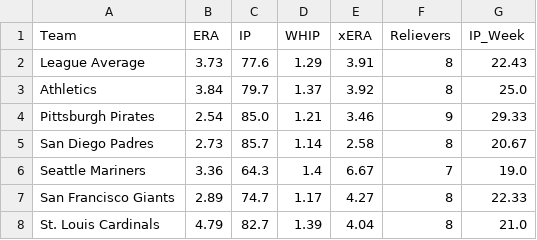
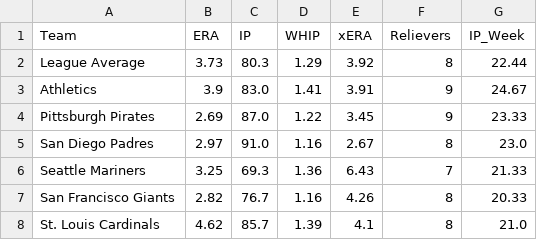
Before and after one commit to over-gang-mlb-ai/over-gang-mlb-ai, a CSV file: data/bullpen_stats.csv, drawn as a sheet; only a part is shown; the diff covers the shown part only.

```diff
--- a/data/bullpen_stats.csv
+++ b/data/bullpen_stats.csv
@@ -1,8 +1,8 @@
 Team,ERA,IP,WHIP,xERA,Relievers,IP_Week
-League Average,3.73,77.6,1.29,3.91,8,22.43
-Athletics,3.84,79.7,1.37,3.92,8,25.0
-Pittsburgh Pirates,2.54,85.0,1.21,3.46,9,29.33
-San Diego Padres,2.73,85.7,1.14,2.58,8,20.67
-Seattle Mariners,3.36,64.3,1.4,6.67,7,19.0
-San Francisco Giants,2.89,74.7,1.17,4.27,8,22.33
-St. Louis Cardinals,4.79,82.7,1.39,4.04,8,21.0
+League Average,3.73,80.3,1.29,3.92,8,22.44
+Athletics,3.9,83.0,1.41,3.91,9,24.67
+Pittsburgh Pirates,2.69,87.0,1.22,3.45,9,23.33
+San Diego Padres,2.97,91.0,1.16,2.67,8,23.0
+Seattle Mariners,3.25,69.3,1.36,6.43,7,21.33
+San Francisco Giants,2.82,76.7,1.16,4.26,8,20.33
+St. Louis Cardinals,4.62,85.7,1.39,4.1,8,21.0
```
Also changed, not shown: 117 edited cells elsewhere in this file, data/batter_stats.csv, data/pitcher_stats.csv, 3 other files.
